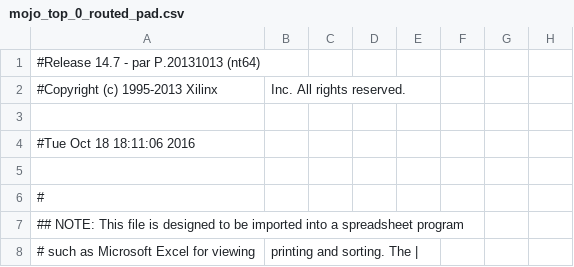
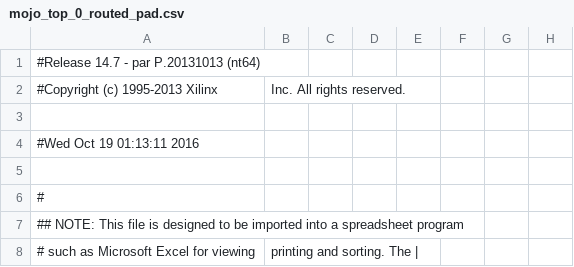
Before and after one commit to ghosalya/1D-Project-compstruct, a CSV file: 1D 8-bit ALU/work/planAhead/1D 8-bit ALU/1D 8-bit ALU.runs/impl_1/mojo_top_0_routed_pad.csv, drawn as a sheet; only a part is shown; the diff names each change by its address in the sheet, - before the commit and + after, or states it on an @@ line.

```diff
--- a/1D 8-bit ALU/work/planAhead/1D 8-bit ALU/1D 8-bit ALU.runs/impl_1/mojo_top_0_routed_pad.csv
+++ b/1D 8-bit ALU/work/planAhead/1D 8-bit ALU/1D 8-bit ALU.runs/impl_1/mojo_top_0_routed_pad.csv
-A4: #Tue Oct 18 18:11:06 2016
+A4: #Wed Oct 19 01:13:11 2016
```
Also changed, not shown: 55 other files.
